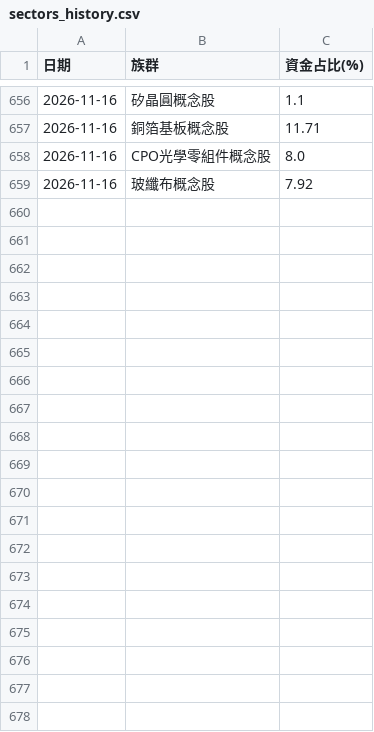
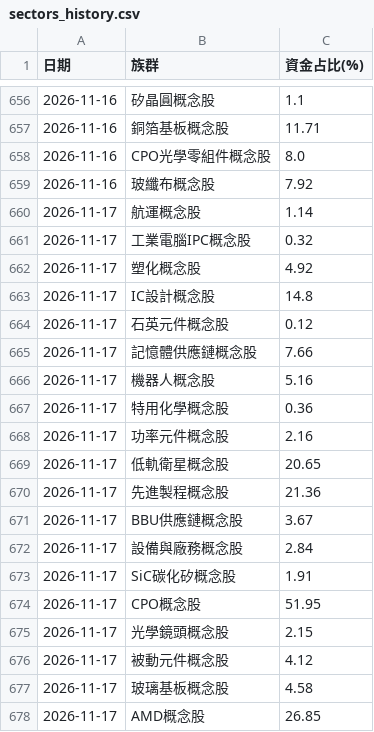
Before and after one commit to jasonlin777/-tw-stock-dashboard, a CSV file: output/sectors_history.csv, drawn as a sheet; only a part is shown, gaps mark what is left out; the diff covers the shown part only; the diff names each change by its address in the sheet, - before the commit and + after, or states it on an @@ line.

```diff
--- a/output/sectors_history.csv
+++ b/output/sectors_history.csv
+row 660: 2026-11-17 | 航運概念股 | 1.14
+row 661: 2026-11-17 | 工業電腦IPC概念股 | 0.32
+row 662: 2026-11-17 | 塑化概念股 | 4.92
+row 663: 2026-11-17 | IC設計概念股 | 14.8
+row 664: 2026-11-17 | 石英元件概念股 | 0.12
+row 665: 2026-11-17 | 記憶體供應鏈概念股 | 7.66
+row 666: 2026-11-17 | 機器人概念股 | 5.16
+row 667: 2026-11-17 | 特用化學概念股 | 0.36
+row 668: 2026-11-17 | 功率元件概念股 | 2.16
+row 669: 2026-11-17 | 低軌衛星概念股 | 20.65
+row 670: 2026-11-17 | 先進製程概念股 | 21.36
+row 671: 2026-11-17 | BBU供應鏈概念股 | 3.67
+row 672: 2026-11-17 | 設備與廠務概念股 | 2.84
+row 673: 2026-11-17 | SiC碳化矽概念股 | 1.91
+row 674: 2026-11-17 | CPO概念股 | 51.95
+row 675: 2026-11-17 | 光學鏡頭概念股 | 2.15
+row 676: 2026-11-17 | 被動元件概念股 | 4.12
+row 677: 2026-11-17 | 玻璃基板概念股 | 4.58
+row 678: 2026-11-17 | AMD概念股 | 26.85
```
Also changed, not shown: 10 added rows elsewhere in this file, output/chips_inst.csv, output/etf_holdings.csv, 11 other files.
